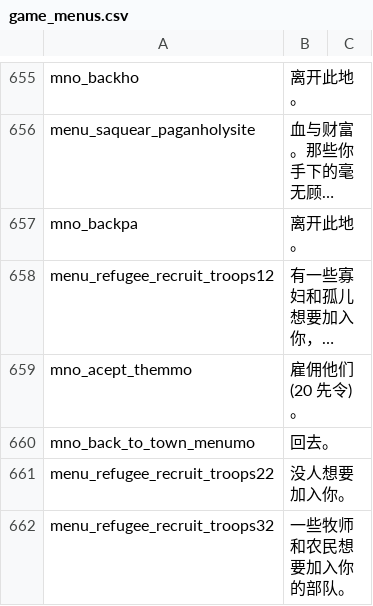
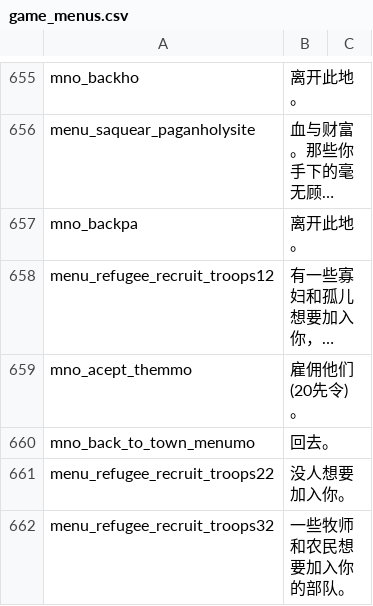
Before and after one commit to KXAND/VCTranslation, a CSV file: work_cns/game_menus.csv, drawn as a sheet; only a part is shown, gaps mark what is left out; long unchanged cells end in …; the diff covers the shown part only; the diff names each change by its address in the sheet, - before the commit and + after, or states it on an @@ line.

```diff
--- a/work_cns/game_menus.csv
+++ b/work_cns/game_menus.csv
-B659: 雇佣他们(20 先令) 。
+B659: 雇佣他们(20先令) 。
```
Also changed, not shown: 89 edited cells elsewhere in this file, work_cns/dialogs.csv, work_cns/game_strings.csv, 7 other files.
